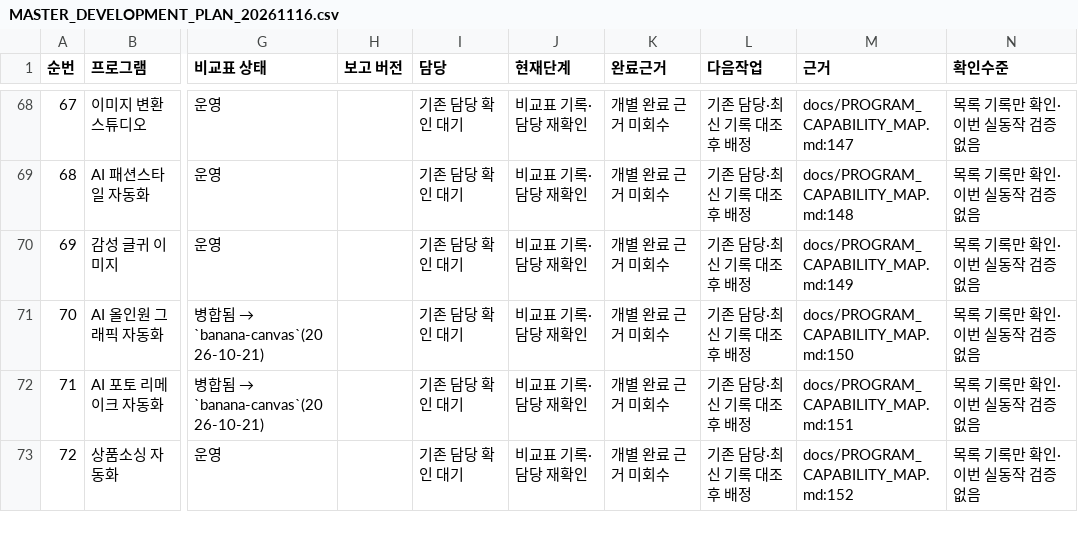
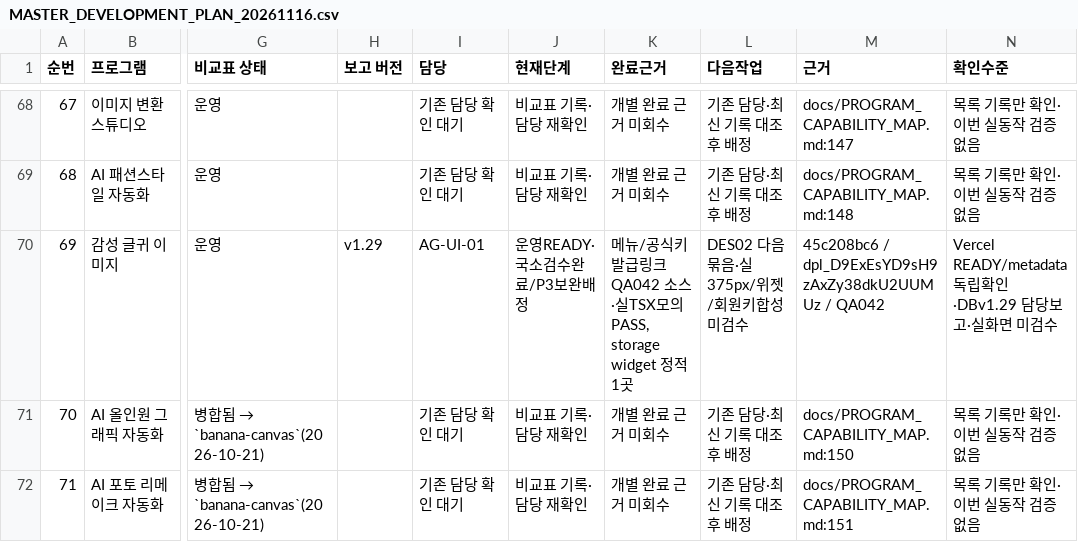
Before and after one commit to BUYLIFEMALL/aimaster, a CSV file: docs/MASTER_DEVELOPMENT_PLAN_20261116.csv, drawn as a sheet; only a part is shown, gaps mark what is left out; the shorter side is filled out with more unchanged rows; the diff names each change by its address in the sheet, - before the commit and + after, or states it on an @@ line.

```diff
--- a/docs/MASTER_DEVELOPMENT_PLAN_20261116.csv
+++ b/docs/MASTER_DEVELOPMENT_PLAN_20261116.csv
-H70 (보고 버전): (empty)
+H70 (보고 버전): v1.29
-I70 (담당): 기존 담당 확인 대기
+I70 (담당): AG-UI-01
-J70 (현재단계): 비교표 기록·담당 재확인
+J70 (현재단계): 운영READY·국소검수완료/P3보완배정
-K70 (완료근거): 개별 완료 근거 미회수
+K70 (완료근거): 메뉴/공식키발급링크 QA042 소스·실TSX모의PASS, storage widget 정적1곳
-L70 (다음작업): 기존 담당·최신 기록 대조 후 배정
+L70 (다음작업): DES02 다음묶음·실375px/위젯/회원키합성미검수
-M70 (근거): docs/PROGRAM_CAPABILITY_MAP.md:149
+M70 (근거): 45c208bc6 / dpl_D9ExEsYD9sH9zAxZy38dkU2UUMUz / QA042
-N70 (확인수준): 목록 기록만 확인·이번 실동작 검증 없음
+N70 (확인수준): Vercel READY/metadata 독립확인·DBv1.29 담당보고·실화면 미검수
```
Also changed, not shown: 4 other files.
